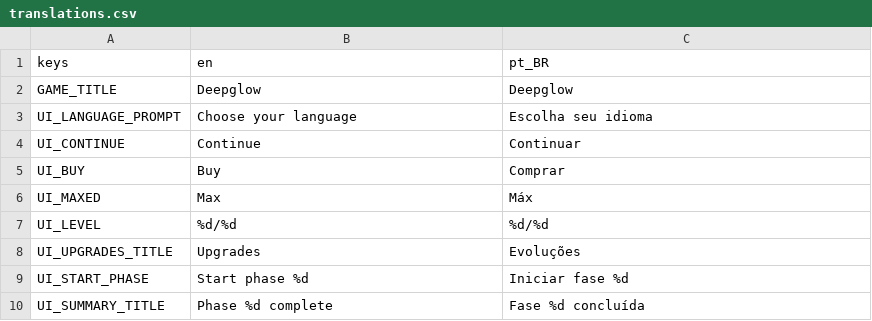
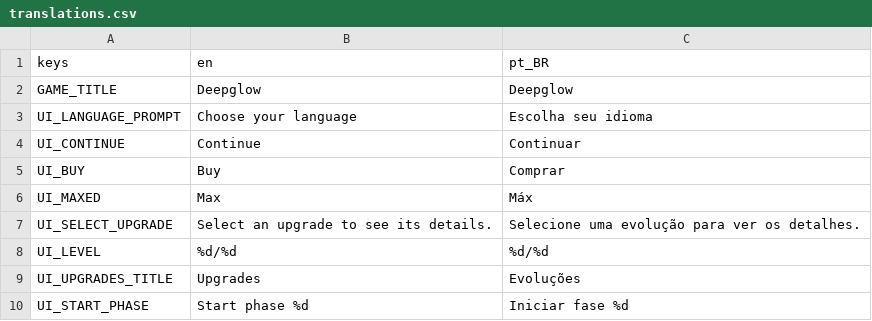
Before and after one commit to thiagoalgo/deepglow-ai-original, a CSV file: localization/translations.csv, drawn as a sheet; only a part is shown; the shorter side is filled out with more unchanged rows.

```diff
--- a/localization/translations.csv
+++ b/localization/translations.csv
@@ -6,2 +6,3 @@ UI_BUY,Buy,Comprar
 UI_MAXED,Max,Máx
+UI_SELECT_UPGRADE,Select an upgrade to see its details.,Selecione uma evolução para ver os detalhes.
 UI_LEVEL,%d/%d,%d/%d
```
Also changed, not shown: 18 other files.
